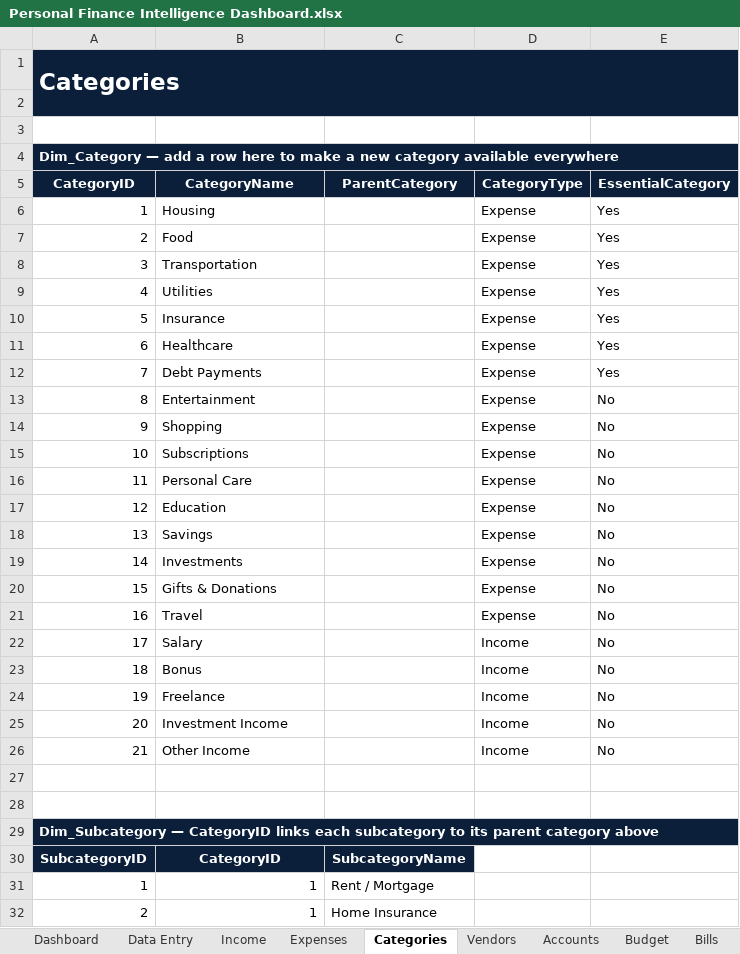
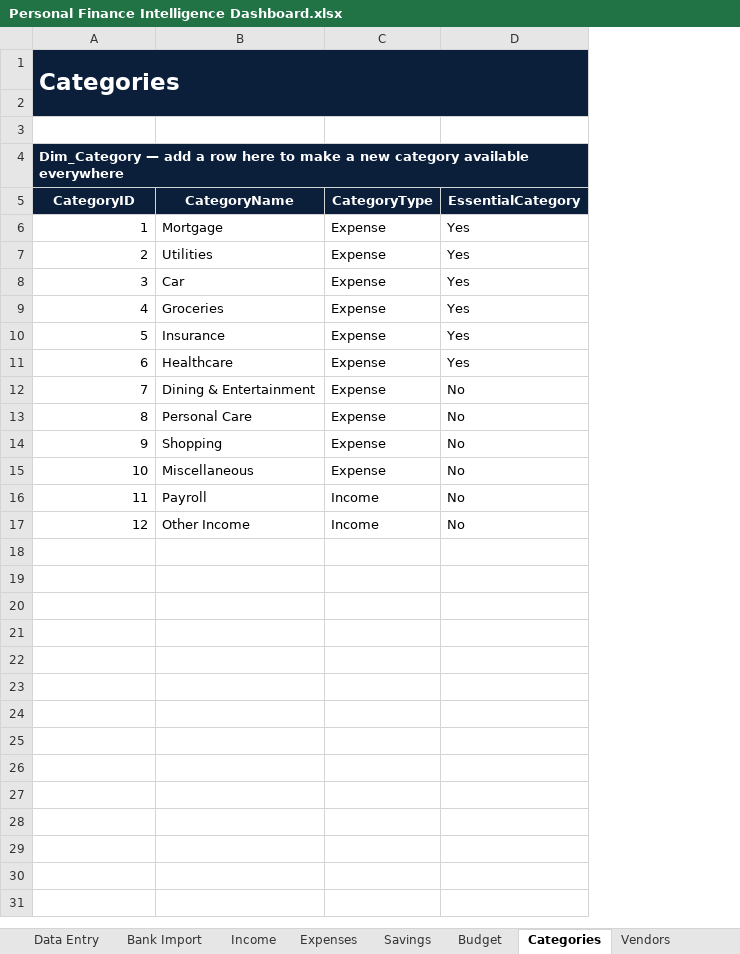
Before and after one commit to davidbillerkf/Personal, an Excel workbook: Personal Finance Dashboard/Personal Finance Intelligence Dashboard.xlsx, sheet Categories, drawn as a sheet; only a part is shown; values as stored, in another font and other column widths than the file's, no borders; table styles not drawn; removed rows and columns are numbered as before the commit, all else as after; the diff covers the shown part only; the diff names each change by its address in the sheet, - before the commit and + after, or states it on an @@ line.

```diff
--- a/Personal Finance Dashboard/Personal Finance Intelligence Dashboard.xlsx (sheet Categories)
+++ b/Personal Finance Dashboard/Personal Finance Intelligence Dashboard.xlsx (sheet Categories)
-sheet tab: Bills
+sheet tab: Bank Import
+sheet tab: Savings
@@ sheet tab order changed: Data Entry | Bank Import | Income | Expenses | Savings | Budget | Categories | Vendors @@
-column C (ParentCategory), empty
-row 6: 1 | Housing |  | Expense | Yes
-row 7: 2 | Food |  | Expense | Yes
@@ column A (CategoryID) renumbered between rows 6 and 17 @@
-B6 (CategoryName): Transportation
+B6 (CategoryName): Mortgage
+row 8: 3 | Car | Expense | Yes
+row 9: 4 | Groceries | Expense | Yes
-row 12: 7 | Debt Payments |  | Expense | Yes
-B12 (CategoryName): Entertainment
+B12 (CategoryName): Dining & Entertainment
@@ row 16 moved to row 13: 8 @@
-row 15: 10 | Subscriptions |  | Expense | No
-B15 (CategoryName): Education
+B15 (CategoryName): Miscellaneous
-row 18: 13 | Savings |  | Expense | No
-row 19: 14 | Investments |  | Expense | No
-row 20: 15 | Gifts & Donations |  | Expense | No
-row 21: 16 | Travel |  | Expense | No
-B16 (CategoryName): Salary
+B16 (CategoryName): Payroll
-row 23: 18 | Bonus |  | Income | No
-row 24: 19 | Freelance |  | Income | No
-row 25: 20 | Investment Income |  | Income | No
-row 27: (empty)
-row 28: (empty)
-row 29: Dim_Subcategory — CategoryID links each subcategory to its parent category above
-row 30: SubcategoryID | CategoryID | SubcategoryName
-row 31: 1 | 1 | Rent / Mortgage
-row 32: 2 | 1 | Home Insurance
```
Also changed, not shown: 40 removed rows elsewhere in this sheet, sheet Expenses, sheet Dashboard, sheet Income, sheet Vendors, sheet Settings, sheet Budget, 2 more sheets, other sheet tabs, hidden cells, charts or pictures, 12 other files.
